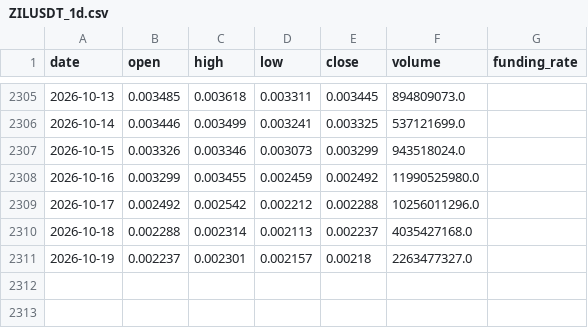
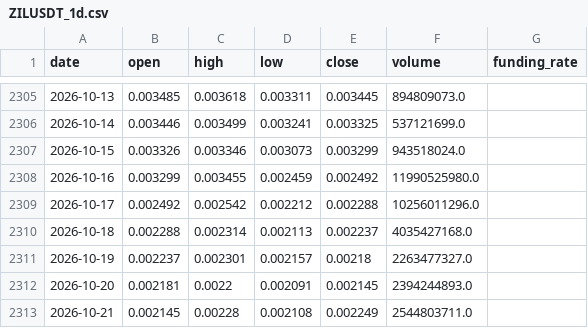
Before and after one commit to IngSanto/ShortTradingBot, a CSV file: data/cripto/ZILUSDT_1d.csv, drawn as a sheet; only a part is shown, gaps mark what is left out.

```diff
--- a/data/cripto/ZILUSDT_1d.csv
+++ b/data/cripto/ZILUSDT_1d.csv
@@ -2311 +2311,3 @@ date,open,high,low,close,volume,funding_rate
 2026-10-19,0.002237,0.002301,0.002157,0.00218,2263477327.0,
+2026-10-20,0.002181,0.0022,0.002091,0.002145,2394244893.0,
+2026-10-21,0.002145,0.00228,0.002108,0.002249,2544803711.0,
```
Also changed, not shown: data/cripto/DOGEUSDT_1d.csv, data/cripto/GALAUSDT_1d.csv, 38 other files.
